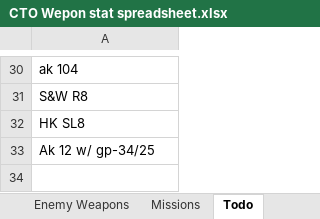
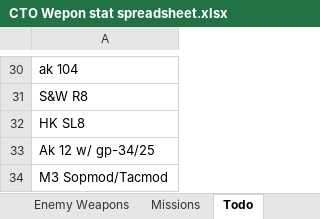
Before and after one commit to Inventorum-Development-Team/IDT_Counter_Terrorist_Operations, an Excel workbook: CTO Wepon stat spreadsheet.xlsx, sheet Todo, drawn as a sheet; only a part is shown, gaps mark what is left out; values as stored, in another font and other column widths than the file's, no borders; the diff names each change by its address in the sheet, - before the commit and + after, or states it on an @@ line.

```diff
--- a/CTO Wepon stat spreadsheet.xlsx (sheet Todo)
+++ b/CTO Wepon stat spreadsheet.xlsx (sheet Todo)
+row 34: M3 Sopmod/Tacmod
```
Also changed, not shown: 18 other files.
